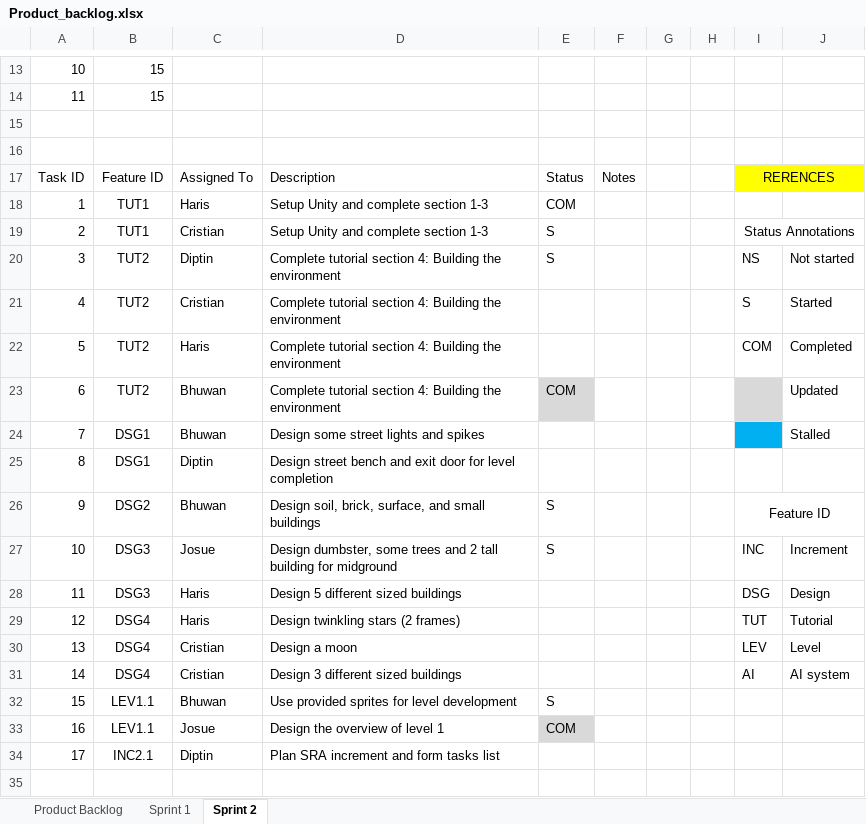
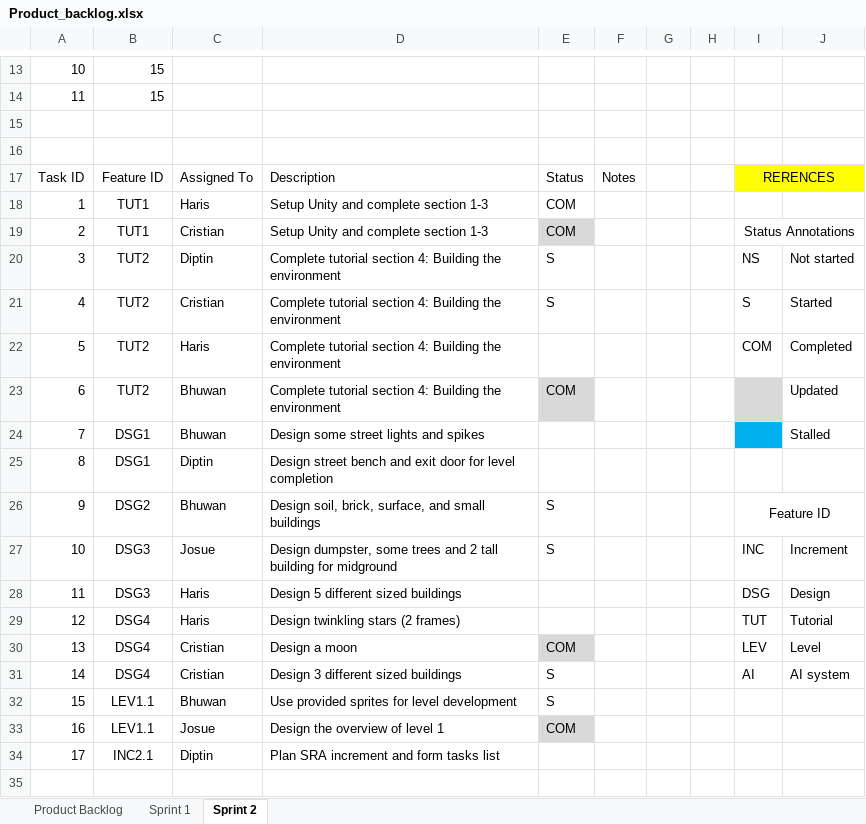
Before and after one commit to d1p3/stickJumpForce, an Excel workbook: Product_backlog.xlsx, sheet Sprint 2, drawn as a sheet; only a part is shown, gaps mark what is left out; values as stored, in another font and other column widths than the file's, no borders; charts and pictures not drawn; the diff names each change by its address in the sheet, - before the commit and + after, or states it on an @@ line.

Commit message:
an update

```diff
--- a/Product_backlog.xlsx (sheet Sprint 2)
+++ b/Product_backlog.xlsx (sheet Sprint 2)
-E19: S
+E19: COM
-E19 fill: none
+E19 fill: #D9D9D9
-E21: (empty)
+E21: S
-D27: Design dumbster, some trees…
+D27: Design dumpster, some trees…
-E30: (empty)
+E30: COM
-E30 fill: none
+E30 fill: #D9D9D9
-E31: (empty)
+E31: S
```
Also changed, not shown: charts or pictures.
